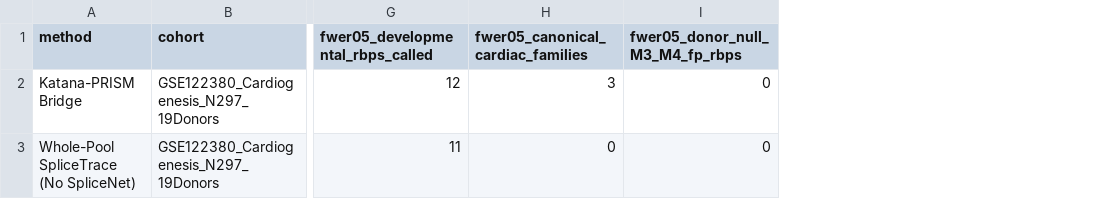
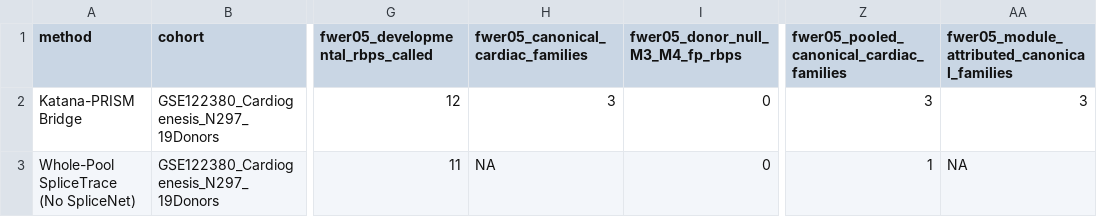
Before and after one commit to Taratype0/Katana-PRISM, a TSV file: benchmarks/nar_reproducibility/tables/fig4_deconvolution_vs_competitors.tsv, drawn as a sheet; only a part is shown, gaps mark what is left out; the diff covers the shown part only; the diff names each change by its address in the sheet, - before the commit and + after, or states it on an @@ line.

```diff
--- a/benchmarks/nar_reproducibility/tables/fig4_deconvolution_vs_competitors.tsv
+++ b/benchmarks/nar_reproducibility/tables/fig4_deconvolution_vs_competitors.tsv
+column Z, rows 1-3: fwer05_pooled_canonical_cardiac_families | 3 | 1
+column AA, rows 1-3: fwer05_module_attributed_canonical_families | 3 | NA
-H3: 0
+H3: NA
```
Also changed, not shown: 7 edited cells elsewhere in this file, benchmarks/nar_reproducibility/tables/fig2c_splicetrace_exact_and_ablations.tsv, benchmarks/nar_reproducibility/tables/fig4d_deconvolution_vs_competitors.tsv, 51 other files.
